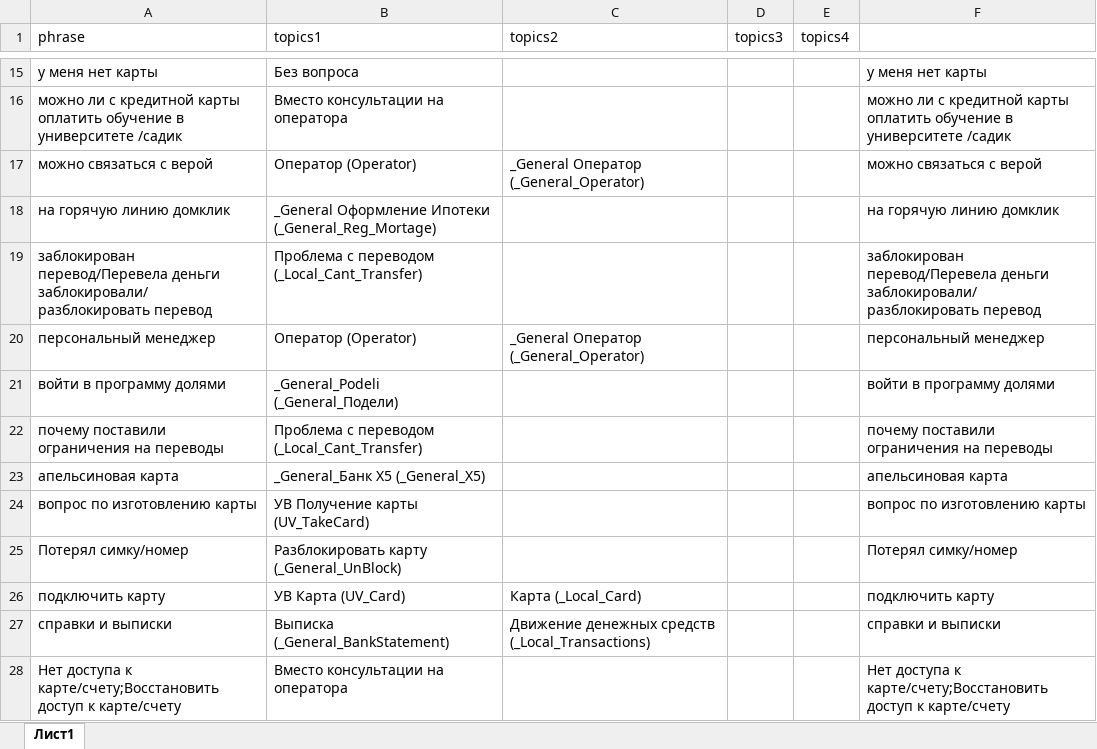
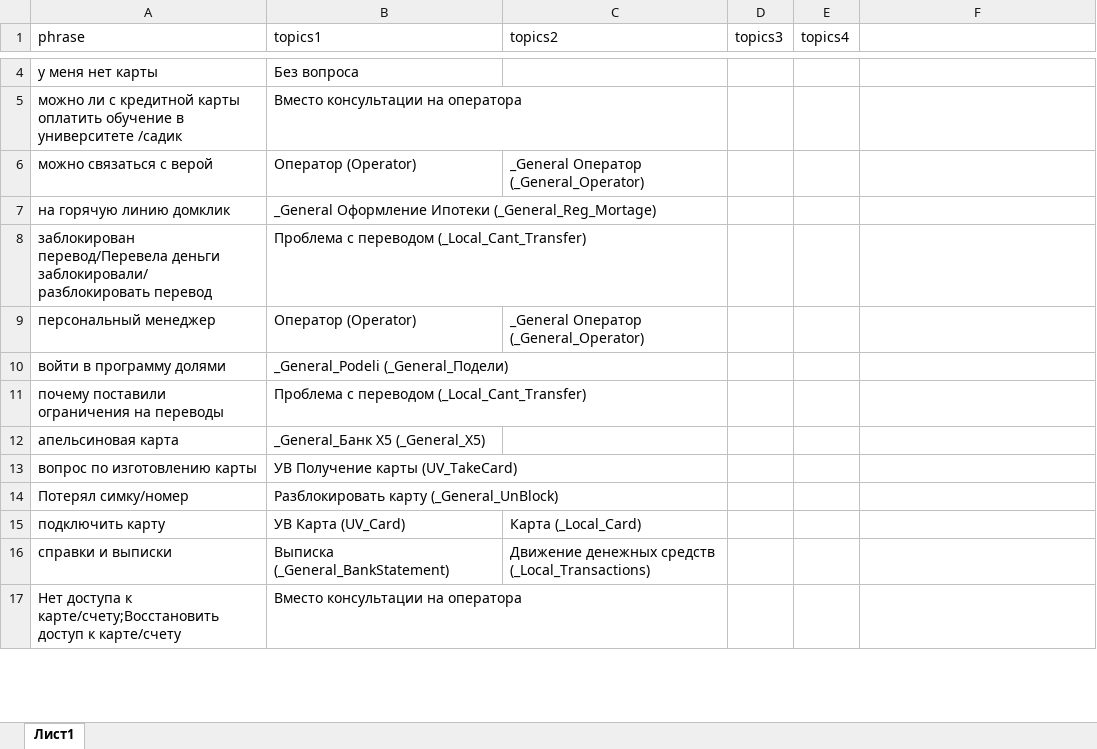
Before and after one commit to skatzrsk/semantic-assistant, an Excel workbook: data2.xlsx, sheet Лист1, drawn as a sheet; only a part is shown, gaps mark what is left out; values as stored, in another font and other column widths than the file's, no borders; charts and pictures not drawn; addresses are those after the commit; the diff covers the shown part only; the diff names each change by its address in the sheet, - before the commit and + after, or states it on an @@ line.

```diff
--- a/data2.xlsx (sheet Лист1)
+++ b/data2.xlsx (sheet Лист1)
-F4: у меня нет карты
+F4: (empty)
-F5: можно ли с кредитной карты оплатить обучение в университете /садик
+F5: (empty)
-F6: можно связаться с верой
+F6: (empty)
-F7: на горячую линию домклик
+F7: (empty)
-F8: заблокирован перевод/Перевела деньги заблокировали/ разблокировать перевод
+F8: (empty)
-F9: персональный менеджер
+F9: (empty)
-F10: войти в программу долями
+F10: (empty)
-F11: почему поставили ограничения на переводы
+F11: (empty)
-F12: апельсиновая карта
+F12: (empty)
-F13: вопрос по изготовлению карты
+F13: (empty)
-F14: Потерял симку/номер
+F14: (empty)
-F15: подключить карту
+F15: (empty)
-F16: справки и выписки
+F16: (empty)
-F17: Нет доступа к карте/счету;Восстановить доступ к карте/счету
+F17: (empty)
```
Also changed, not shown: 1 added row, 11 removed rows and 117 edited cells elsewhere in this sheet, charts or pictures, data1.xlsx, data3.xlsx.
